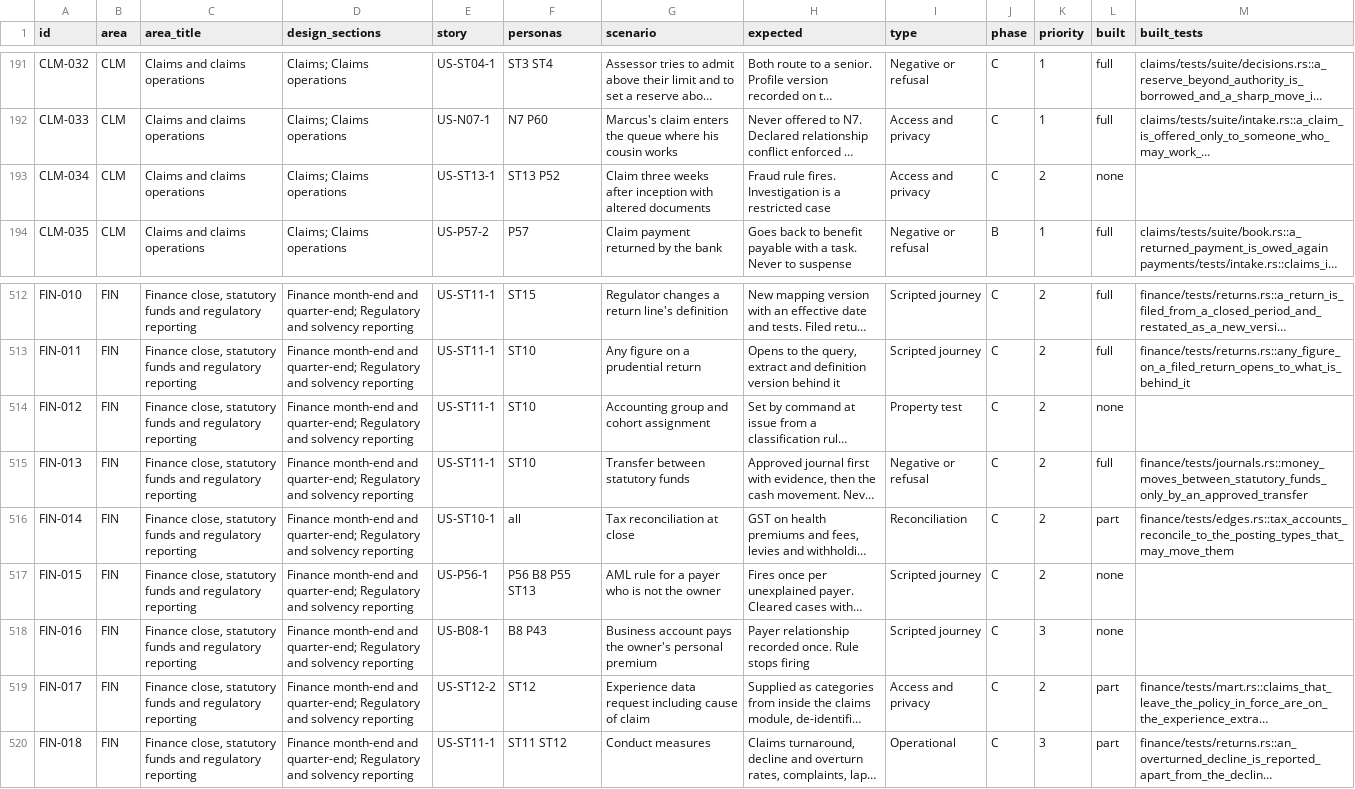
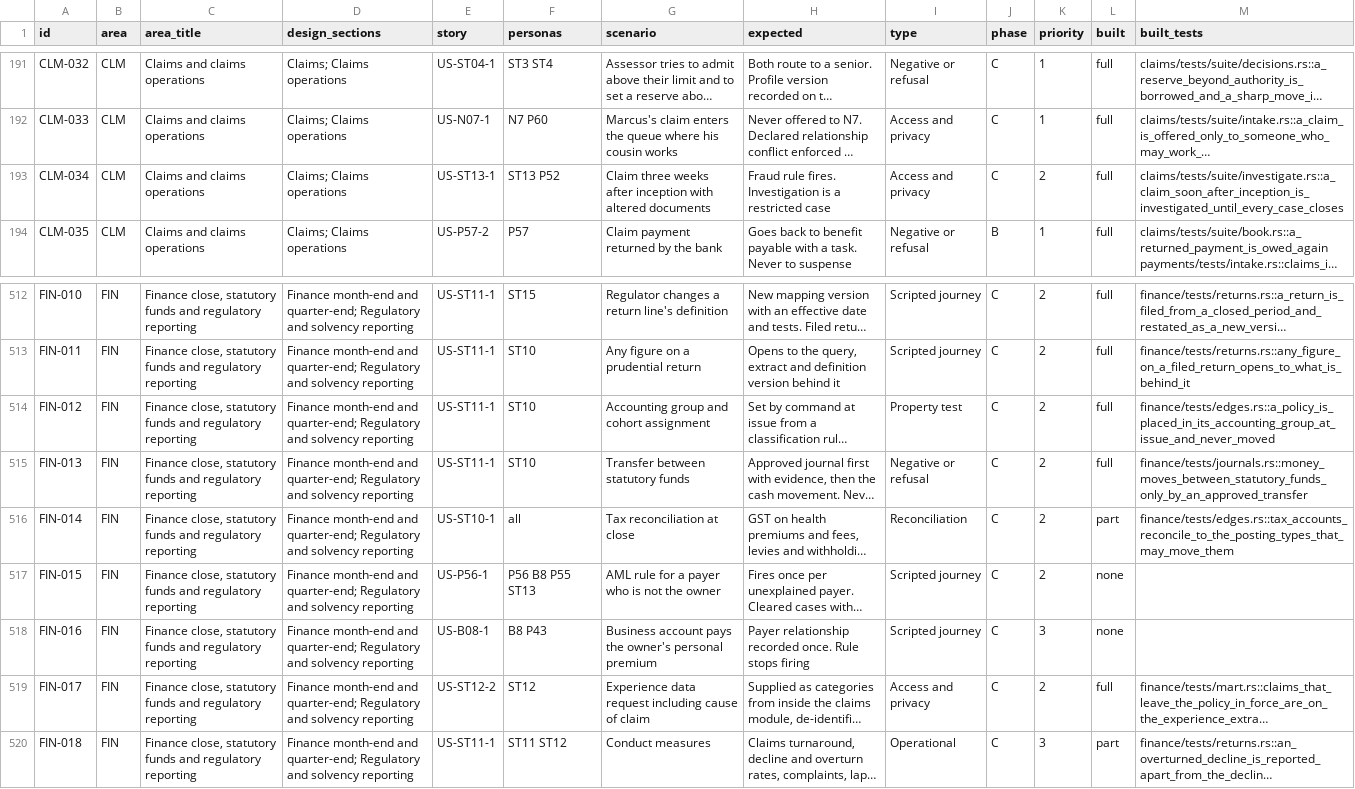
Before and after one commit to mitchell-johnson/Insurance, a CSV file: docs/testing/personas/test-matrix.csv, drawn as a sheet; only a part is shown, gaps mark what is left out; long unchanged cells end in …; the diff names each change by its address in the sheet, - before the commit and + after, or states it on an @@ line.

```diff
--- a/docs/testing/personas/test-matrix.csv
+++ b/docs/testing/personas/test-matrix.csv
-L193 (built): none
+L193 (built): full
-M193 (built_tests): (empty)
+M193 (built_tests): claims/tests/suite/investigate.rs::a_claim_soon_after_inception_is_investigated_until_every_case_closes
-L514 (built): none
+L514 (built): full
-M514 (built_tests): (empty)
+M514 (built_tests): finance/tests/edges.rs::a_policy_is_placed_in_its_accounting_group_at_issue_and_never_moved
-L519 (built): part
+L519 (built): full
```
Also changed, not shown: 12 other files.
